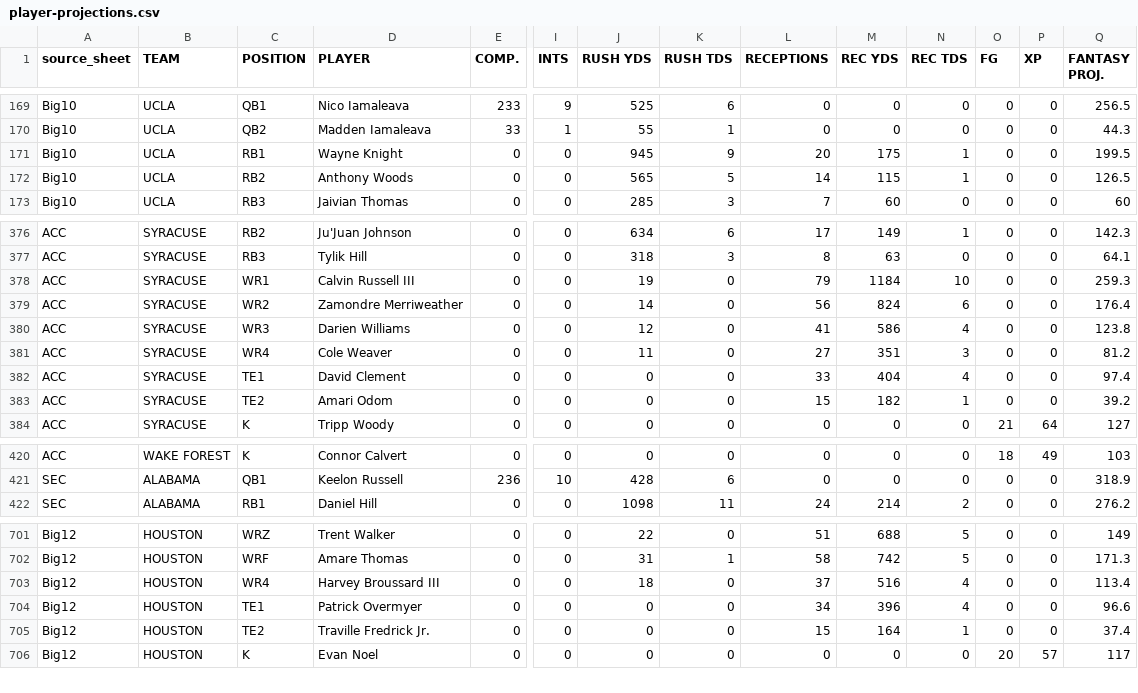
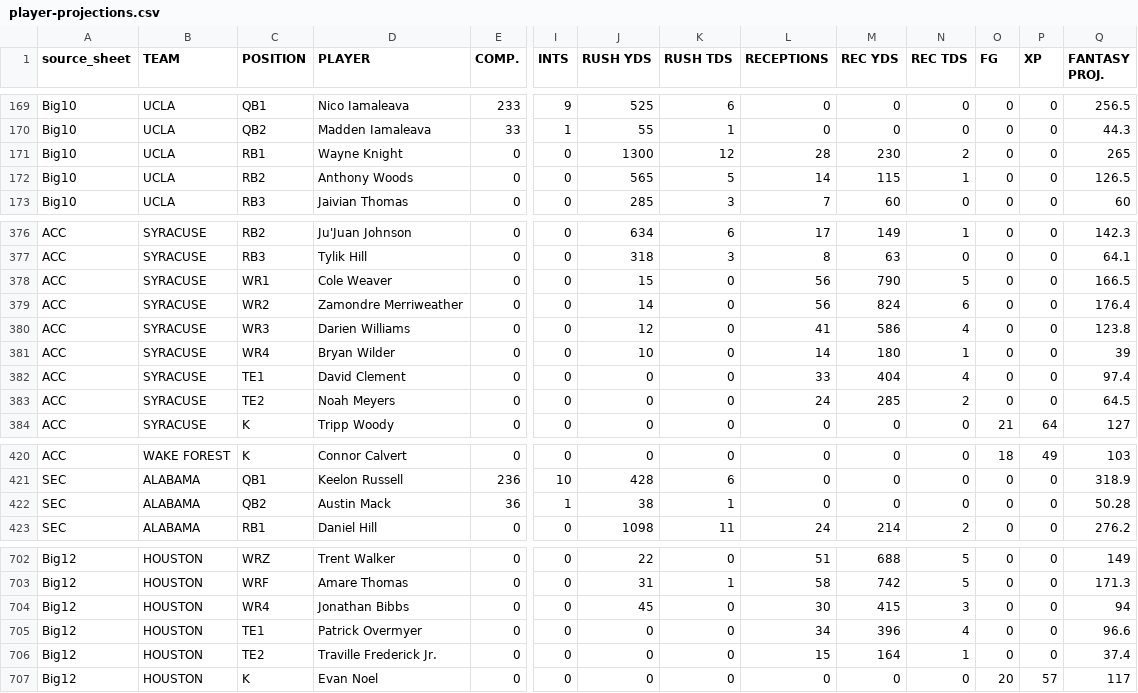
Before and after one commit to adamtheballer/College-Football-Fantasy-App, a CSV file: reports/source-imports/2026/player-projections.csv, drawn as a sheet; only a part is shown, gaps mark what is left out; addresses are those after the commit; rows hold the shown columns only; the diff covers the shown part only; the diff names each change by its address in the sheet, - before the commit and + after, or states it on an @@ line.

```diff
--- a/reports/source-imports/2026/player-projections.csv
+++ b/reports/source-imports/2026/player-projections.csv
-J171 (RUSH YDS): 945
+J171 (RUSH YDS): 1300
-K171 (RUSH TDS): 9
+K171 (RUSH TDS): 12
-L171 (RECEPTIONS): 20
+L171 (RECEPTIONS): 28
-M171 (REC YDS): 175
+M171 (REC YDS): 230
-N171 (REC TDS): 1
+N171 (REC TDS): 2
-Q171 (FANTASY PROJ.): 199.5
+Q171 (FANTASY PROJ.): 265
-D378 (PLAYER): Calvin Russell III
+D378 (PLAYER): Cole Weaver
-J378 (RUSH YDS): 19
+J378 (RUSH YDS): 15
-L378 (RECEPTIONS): 79
+L378 (RECEPTIONS): 56
-M378 (REC YDS): 1184
+M378 (REC YDS): 790
-N378 (REC TDS): 10
+N378 (REC TDS): 5
-Q378 (FANTASY PROJ.): 259.3
+Q378 (FANTASY PROJ.): 166.5
-D381 (PLAYER): Cole Weaver
+D381 (PLAYER): Bryan Wilder
-J381 (RUSH YDS): 11
+J381 (RUSH YDS): 10
-L381 (RECEPTIONS): 27
+L381 (RECEPTIONS): 14
-M381 (REC YDS): 351
+M381 (REC YDS): 180
-N381 (REC TDS): 3
+N381 (REC TDS): 1
-Q381 (FANTASY PROJ.): 81.2
+Q381 (FANTASY PROJ.): 39
-D383 (PLAYER): Amari Odom
+D383 (PLAYER): Noah Meyers
-L383 (RECEPTIONS): 15
+L383 (RECEPTIONS): 24
-M383 (REC YDS): 182
+M383 (REC YDS): 285
-N383 (REC TDS): 1
+N383 (REC TDS): 2
-Q383 (FANTASY PROJ.): 39.2
+Q383 (FANTASY PROJ.): 64.5
+row 422: SEC | ALABAMA | QB2 | Austin Mack | 36 | 1 | 38 | 1 | 0 | 0 | 0 | 0 | 0 | 50.28
-D704 (PLAYER): Harvey Broussard III
+D704 (PLAYER): Jonathan Bibbs
-J704 (RUSH YDS): 18
+J704 (RUSH YDS): 45
-L704 (RECEPTIONS): 37
+L704 (RECEPTIONS): 30
-M704 (REC YDS): 516
+M704 (REC YDS): 415
-N704 (REC TDS): 4
+N704 (REC TDS): 3
-Q704 (FANTASY PROJ.): 113.4
+Q704 (FANTASY PROJ.): 94
-D706 (PLAYER): Traville Fredrick Jr.
+D706 (PLAYER): Traville Frederick Jr.
```
Also changed, not shown: 19 edited cells elsewhere in this file, reports/source-imports/2026/player-identities.csv, 11 other files.
